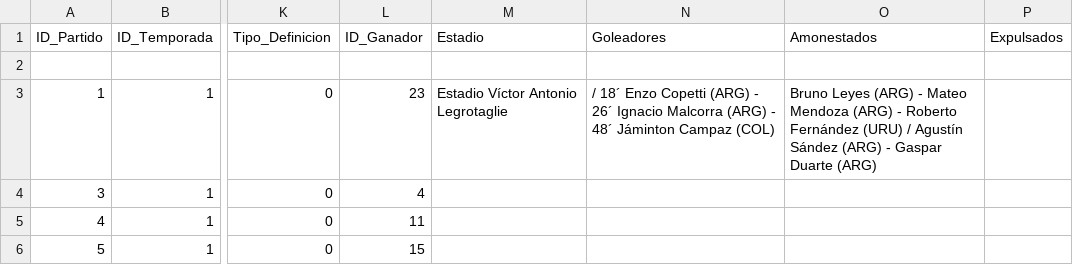
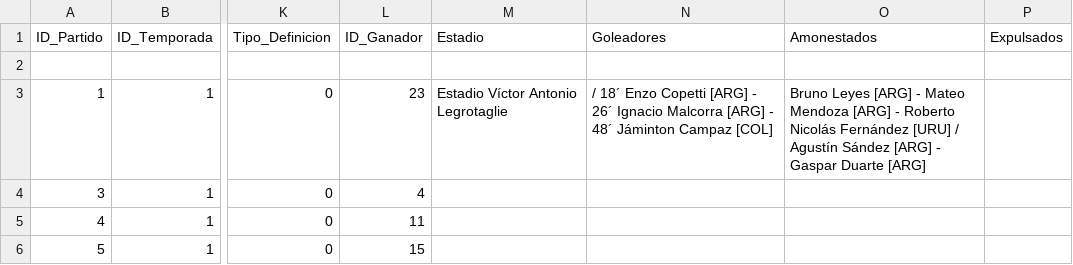
Before and after one commit to futbol-argentino/futbol-argentino, a CSV file: Partidos.csv, drawn as a sheet; only a part is shown, gaps mark what is left out; the diff names each change by its address in the sheet, - before the commit and + after, or states it on an @@ line.

Commit message:
Partidos.csv

```diff
--- a/Partidos.csv
+++ b/Partidos.csv
-N3 (Goleadores): …Enzo Copetti (ARG) - 26´ Ignacio Malcorra (ARG) - 48´ Jáminton Campaz (COL)
+N3 (Goleadores): …Enzo Copetti [ARG] - 26´ Ignacio Malcorra [ARG] - 48´ Jáminton Campaz [COL]
-O3 (Amonestados): Bruno Leyes (ARG) - Mateo Mendoza (ARG) - Roberto Fernández (URU) / Agustín Sández (ARG) - Gaspar Duarte (ARG)
+O3 (Amonestados): Bruno Leyes [ARG] - Mateo Mendoza [ARG] - Roberto Nicolás Fernández [URU] / Agustín Sández [ARG] - Gaspar Duarte [ARG]
```
